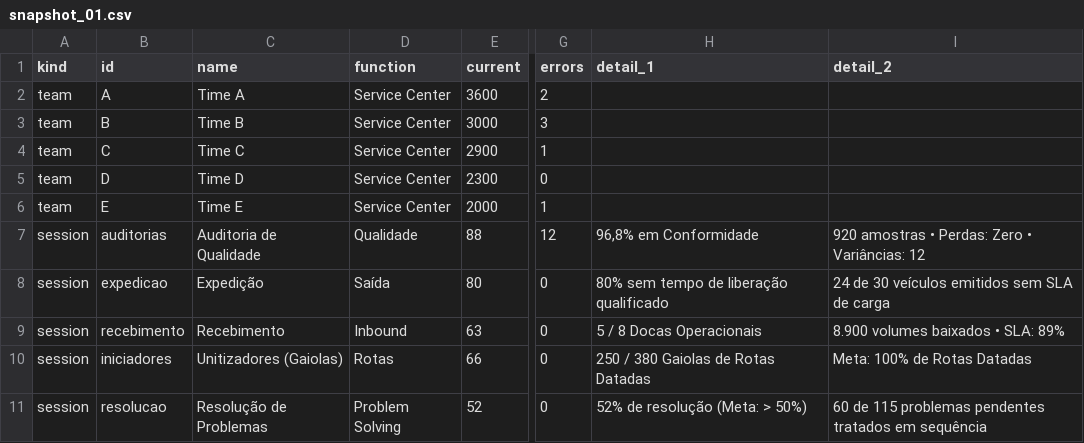
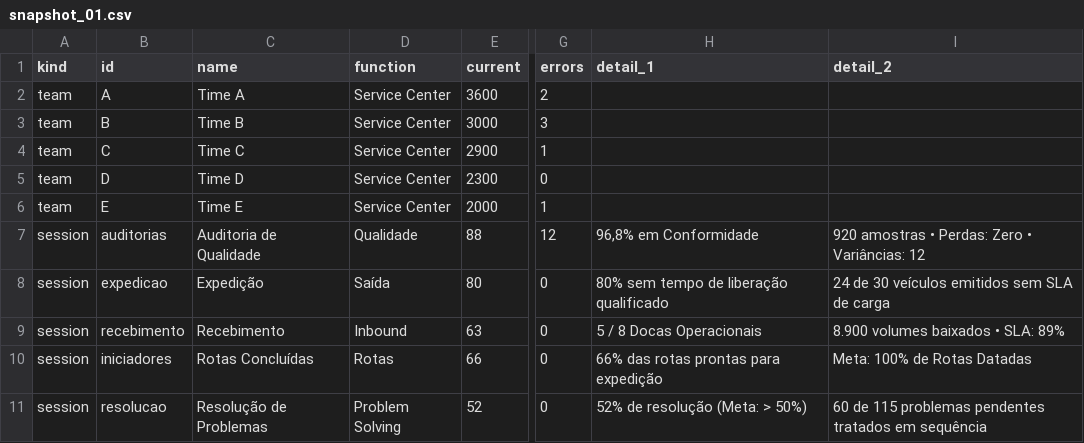
Before and after one commit to P3DR020/DSH-meli, a CSV file: backend/data/demo/snapshot_01.csv, drawn as a sheet; only a part is shown, gaps mark what is left out; the diff names each change by its address in the sheet, - before the commit and + after, or states it on an @@ line.

```diff
--- a/backend/data/demo/snapshot_01.csv
+++ b/backend/data/demo/snapshot_01.csv
-C10 (name): Unitizadores (Gaiolas)
+C10 (name): Rotas Concluídas
-H10 (detail_1): 250 / 380 Gaiolas de Rotas Datadas
+H10 (detail_1): 66% das rotas prontas para expedição
```
Also changed, not shown: backend/data/demo/snapshot_02.csv, backend/data/demo/snapshot_03.csv, 1 other file.
